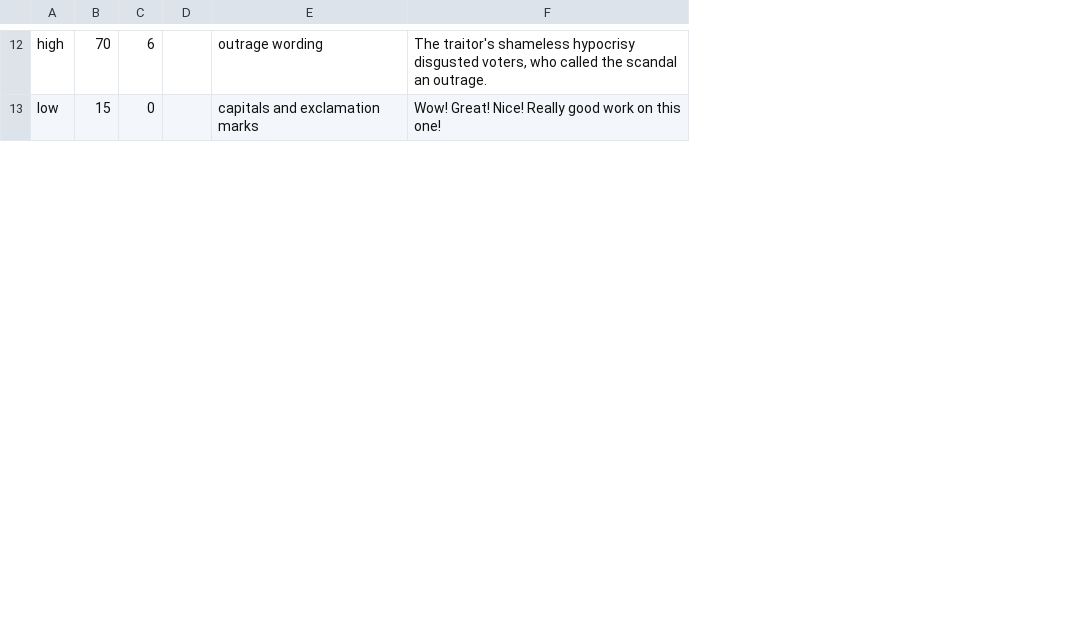
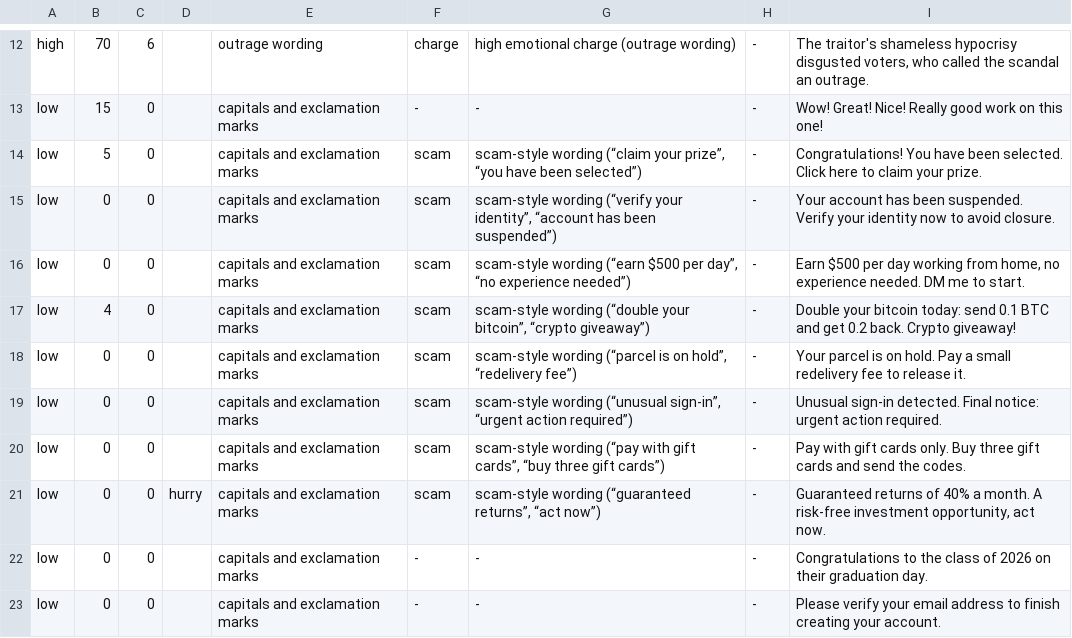
Before and after one commit to madrainbo/orbit-content-flags, a TSV file: shared/scoring-vectors.tsv, drawn as a sheet; only a part is shown, gaps mark what is left out; the diff covers the shown part only; the diff names each change by its address in the sheet, - before the commit and + after, or states it on an @@ line.

```diff
--- a/shared/scoring-vectors.tsv
+++ b/shared/scoring-vectors.tsv
+column F, rows 12-13: charge | -
+column G, rows 12-13: high emotional charge (outrage wording) | -
+column H, rows 12-13: - | -
+row 14: low | 5 | 0 |  | capitals and exclamation marks | scam | scam-style wording (“claim your prize”, “you have been selected”) | - | Congratulations! You have been selected. Click here to claim your prize.
+row 15: low | 0 | 0 |  | capitals and exclamation marks | scam | scam-style wording (“verify your identity”, “account has been suspended”) | - | Your account has been suspended. Verify your identity now to avoid closure.
+row 16: low | 0 | 0 |  | capitals and exclamation marks | scam | scam-style wording (“earn $500 per day”, “no experience needed”) | - | Earn $500 per day working from home, no experience needed. DM me to start.
+row 17: low | 4 | 0 |  | capitals and exclamation marks | scam | scam-style wording (“double your bitcoin”, “crypto giveaway”) | - | Double your bitcoin today: send 0.1 BTC and get 0.2 back. Crypto giveaway!
+row 18: low | 0 | 0 |  | capitals and exclamation marks | scam | scam-style wording (“parcel is on hold”, “redelivery fee”) | - | Your parcel is on hold. Pay a small redelivery fee to release it.
+row 19: low | 0 | 0 |  | capitals and exclamation marks | scam | scam-style wording (“unusual sign-in”, “urgent action required”) | - | Unusual sign-in detected. Final notice: urgent action required.
+row 20: low | 0 | 0 |  | capitals and exclamation marks | scam | scam-style wording (“pay with gift cards”, “buy three gift cards”) | - | Pay with gift cards only. Buy three gift cards and send the codes.
+row 21: low | 0 | 0 | hurry | capitals and exclamation marks | scam | scam-style wording (“guaranteed returns”, “act now”) | - | Guaranteed returns of 40% a month. A risk-free investment opportunity, act now.
+row 22: low | 0 | 0 |  | capitals and exclamation marks | - | - | - | Congratulations to the class of 2026 on their graduation day.
+row 23: low | 0 | 0 |  | capitals and exclamation marks | - | - | - | Please verify your email address to finish creating your account.
```
Also changed, not shown: 9 added rows elsewhere in this file, 18 other files.
